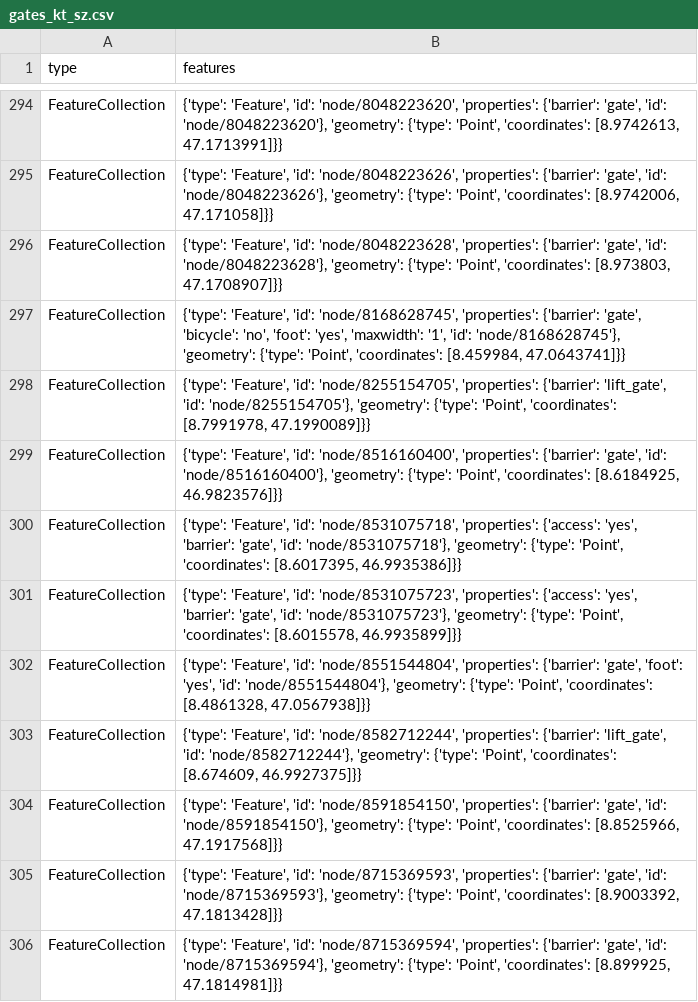
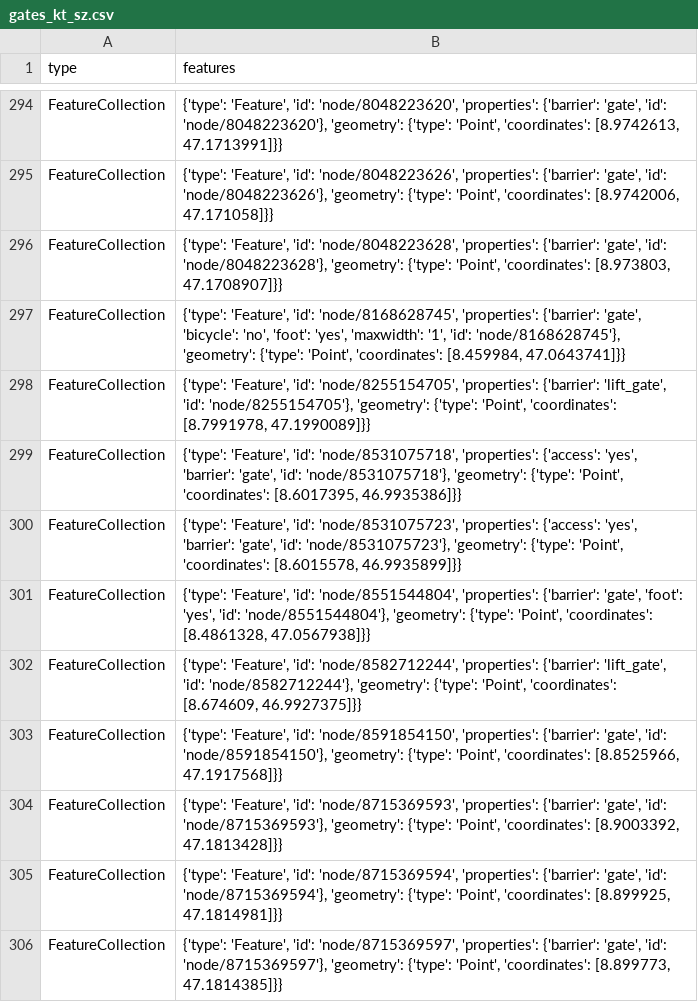
Before and after one commit to chnuessli/elz-data, a CSV file: data/csv/access/gates/gates_kt_sz.csv, drawn as a sheet; only a part is shown, gaps mark what is left out; the shorter side is filled out with more unchanged rows; the diff names each change by its address in the sheet, - before the commit and + after, or states it on an @@ line.

```diff
--- a/data/csv/access/gates/gates_kt_sz.csv
+++ b/data/csv/access/gates/gates_kt_sz.csv
-row 299: FeatureCollection | {'type': 'Feature', 'id': 'node/8516160400', 'properties': {'barrier': 'gate', 'id': 'node/8516160400'}, 'geometry': {'type': 'Point', 'coordinates': [8.6184925, 46.9823576]}}
```
Also changed, not shown: data/csv/fire_station/firestation_kt_zh.csv, data/csv/schools/schools_kt_zh.csv, 2 other files.
